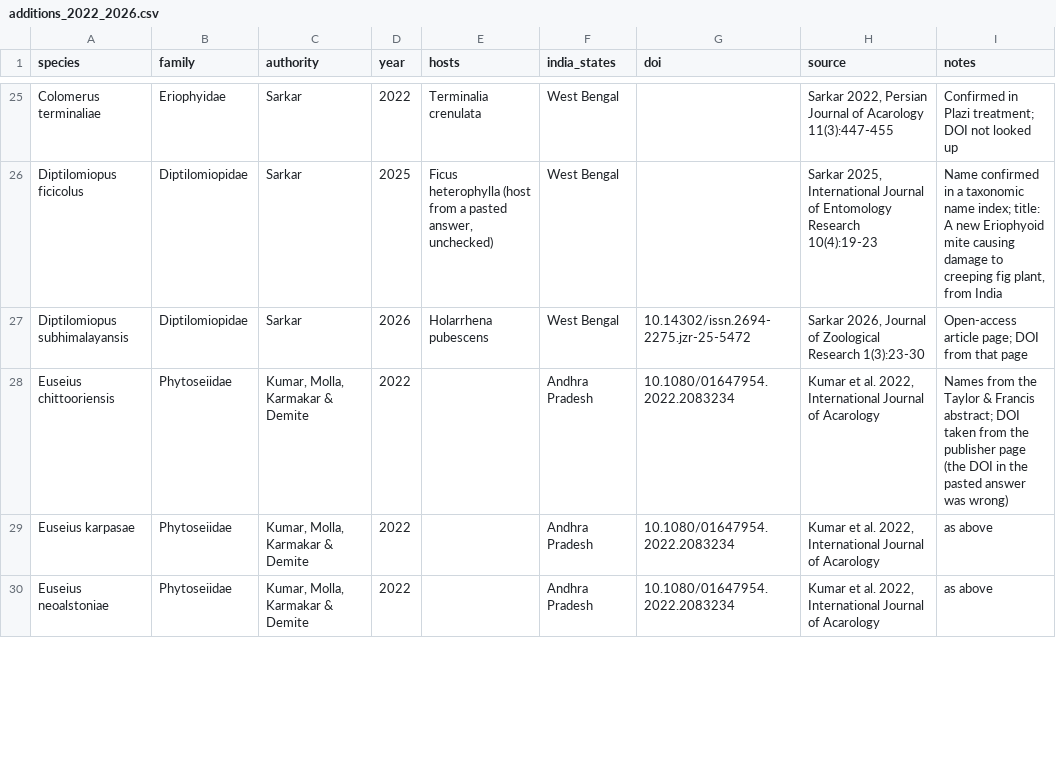
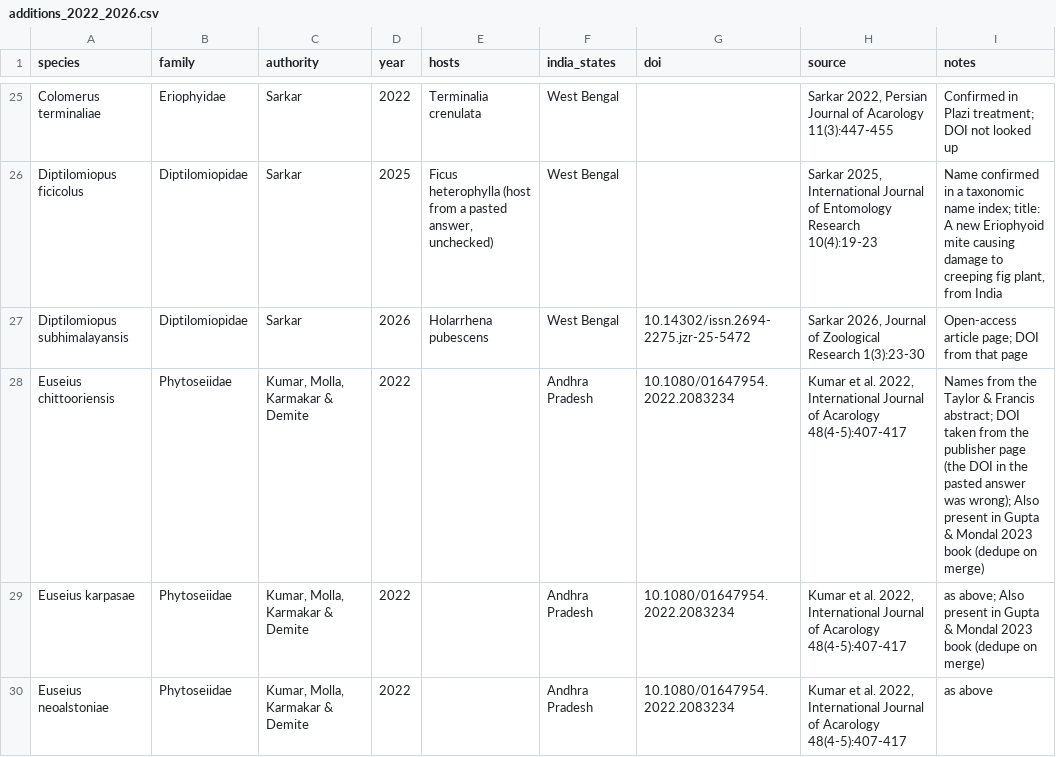
Before and after one commit to vkcvaibhav-eng/india-agri-mite-coi, a CSV file: data/checklist/additions_2022_2026.csv, drawn as a sheet; only a part is shown, gaps mark what is left out; the diff covers the shown part only.

```diff
--- a/data/checklist/additions_2022_2026.csv
+++ b/data/checklist/additions_2022_2026.csv
@@ -27,4 +27,4 @@ Diptilomiopus ficicolus,Diptilomiopidae,Sarkar,2025,"Ficus heterophylla (host fr
 Diptilomiopus subhimalayansis,Diptilomiopidae,Sarkar,2026,Holarrhena pubescens,West Bengal,10.14302/issn.2694-2275.jzr-25-5472,"Sarkar 2026, Journal of Zoological Research 1(3):23-30",Open-access article page; DOI from that page
-Euseius chittooriensis,Phytoseiidae,"Kumar, Molla, Karmakar & Demite",2022,,Andhra Pradesh,10.1080/01647954.2022.2083234,"Kumar et al. 2022, International Journal of Acarology",Names from the Taylor & Francis abstract; DOI taken from the publisher page (the DOI in the pasted answer was wrong)
-Euseius karpasae,Phytoseiidae,"Kumar, Molla, Karmakar & Demite",2022,,Andhra Pradesh,10.1080/01647954.2022.2083234,"Kumar et al. 2022, International Journal of Acarology",as above
-Euseius neoalstoniae,Phytoseiidae,"Kumar, Molla, Karmakar & Demite",2022,,Andhra Pradesh,10.1080/01647954.2022.2083234,"Kumar et al. 2022, International Journal of Acarology",as above
+Euseius chittooriensis,Phytoseiidae,"Kumar, Molla, Karmakar & Demite",2022,,Andhra Pradesh,10.1080/01647954.2022.2083234,"Kumar et al. 2022, International Journal of Acarology 48(4-5):407-417",Names from the Taylor & Francis abstract; DOI taken from the publisher page (the DOI in the pasted answer was wrong); Also present in Gupta & Mondal 2023 book (dedupe on merge)
+Euseius karpasae,Phytoseiidae,"Kumar, Molla, Karmakar & Demite",2022,,Andhra Pradesh,10.1080/01647954.2022.2083234,"Kumar et al. 2022, International Journal of Acarology 48(4-5):407-417",as above; Also present in Gupta & Mondal 2023 book (dedupe on merge)
+Euseius neoalstoniae,Phytoseiidae,"Kumar, Molla, Karmakar & Demite",2022,,Andhra Pradesh,10.1080/01647954.2022.2083234,"Kumar et al. 2022, International Journal of Acarology 48(4-5):407-417",as above
```
Also changed, not shown: 3 added rows and 4 edited cells elsewhere in this file, data/checklist/leads_to_verify.csv.
